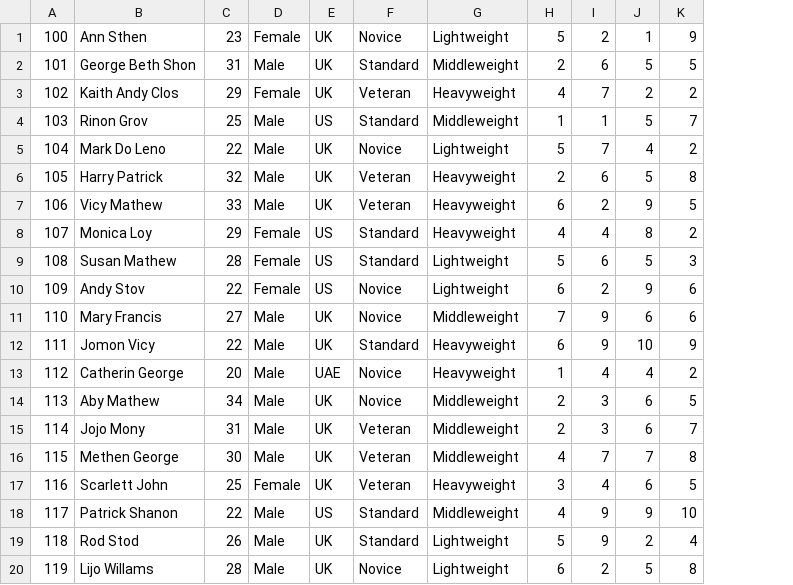
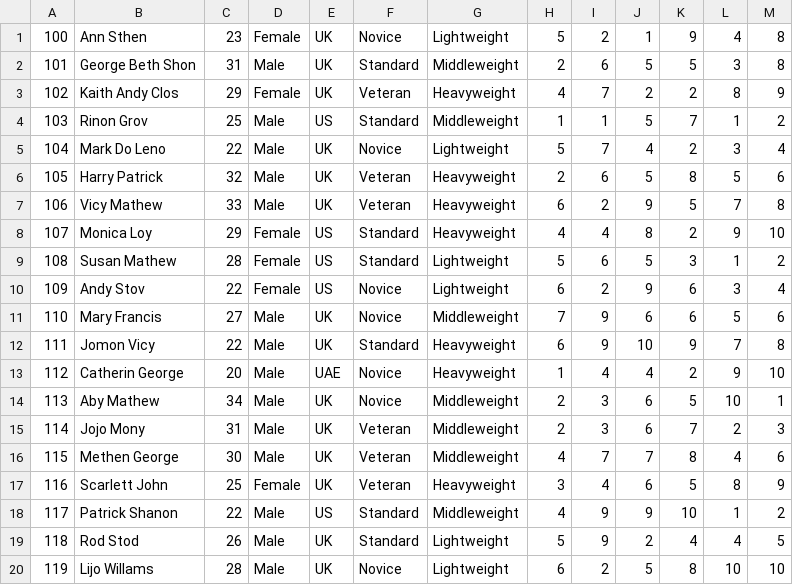
Before and after one commit to 1Klevi1/Boxer-Competition, a CSV file: src/bcompetition/RunCompetitor.csv, drawn as a sheet; the diff names each change by its address in the sheet, - before the commit and + after, or states it on an @@ line.

```diff
--- a/src/bcompetition/RunCompetitor.csv
+++ b/src/bcompetition/RunCompetitor.csv
+column L, rows 1-20: 4 | 3 | 8 | 1 | 3 | 5 | 7 | 9 | 1 | 3 | 5 | 7 | 9 | 10 | 2 | 4 | 8 | 1 | 4 | 10
+column M, rows 1-20: 8 | 8 | 9 | 2 | 4 | 6 | 8 | 10 | 2 | 4 | 6 | 8 | 10 | 1 | 3 | 6 | 9 | 2 | 5 | 10
```
Also changed, not shown: 4 other files.
